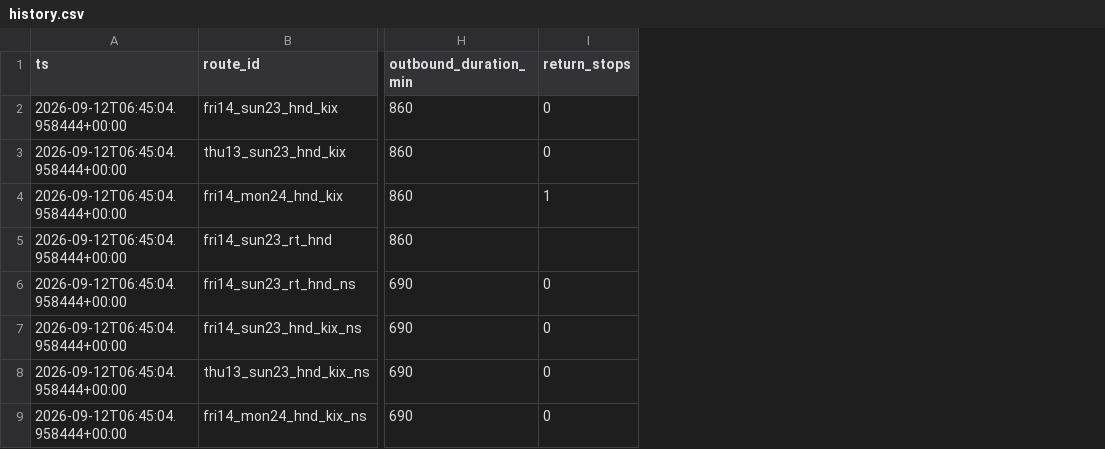
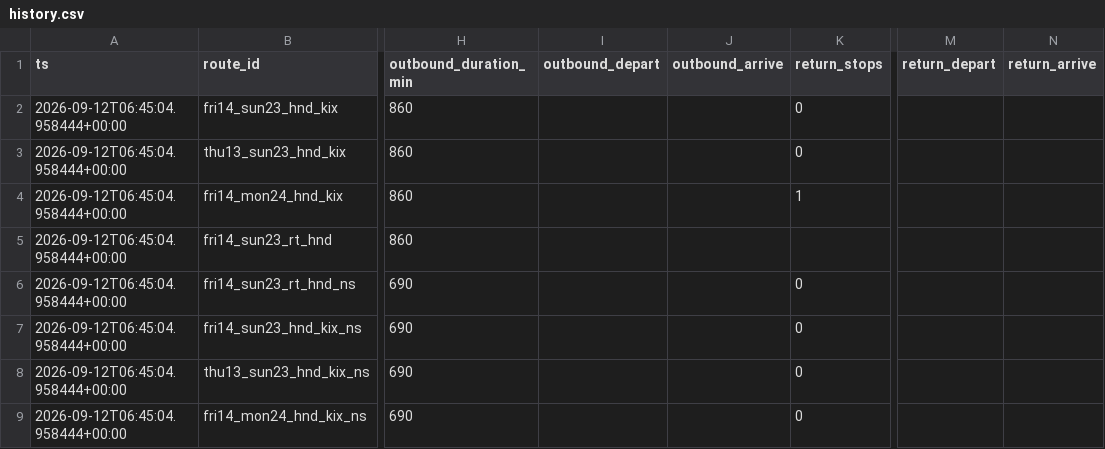
Before and after one commit to grinder11/flightwatch, a CSV file: data/history.csv, drawn as a sheet; only a part is shown, gaps mark what is left out; the diff names each change by its address in the sheet, - before the commit and + after, or states it on an @@ line.

```diff
--- a/data/history.csv
+++ b/data/history.csv
+column I (outbound_depart), empty
+column J (outbound_arrive), empty
+column M (return_depart), empty
+column N (return_arrive), empty
```
Also changed, not shown: 6 other files.
